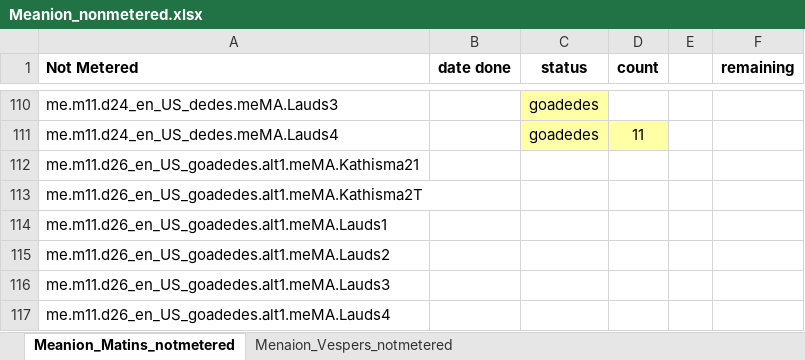
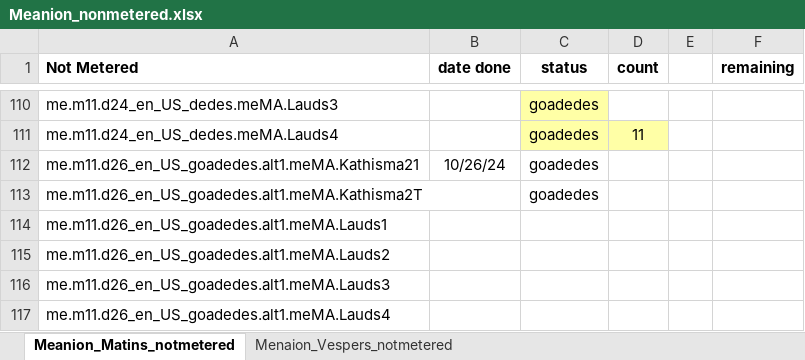
Before and after one commit to AGES-Initiatives/ages-alwb-system, an Excel workbook: net.ages.liturgical.workbench.system/MyWorkFiles/Meanion_nonmetered.xlsx, sheet Meanion_Matins_notmetered, drawn as a sheet; only a part is shown, gaps mark what is left out; values as stored, in another font and other column widths than the file's, no borders; the diff names each change by its address in the sheet, - before the commit and + after, or states it on an @@ line.

```diff
--- a/net.ages.liturgical.workbench.system/MyWorkFiles/Meanion_nonmetered.xlsx (sheet Meanion_Matins_notmetered)
+++ b/net.ages.liturgical.workbench.system/MyWorkFiles/Meanion_nonmetered.xlsx (sheet Meanion_Matins_notmetered)
-B112 (date done): (empty)
+B112 (date done): 10/26/24
-C112:C113 (status): (empty)
+C112:C113 (status): goadedes
```
Also changed, not shown: 1 other file.
